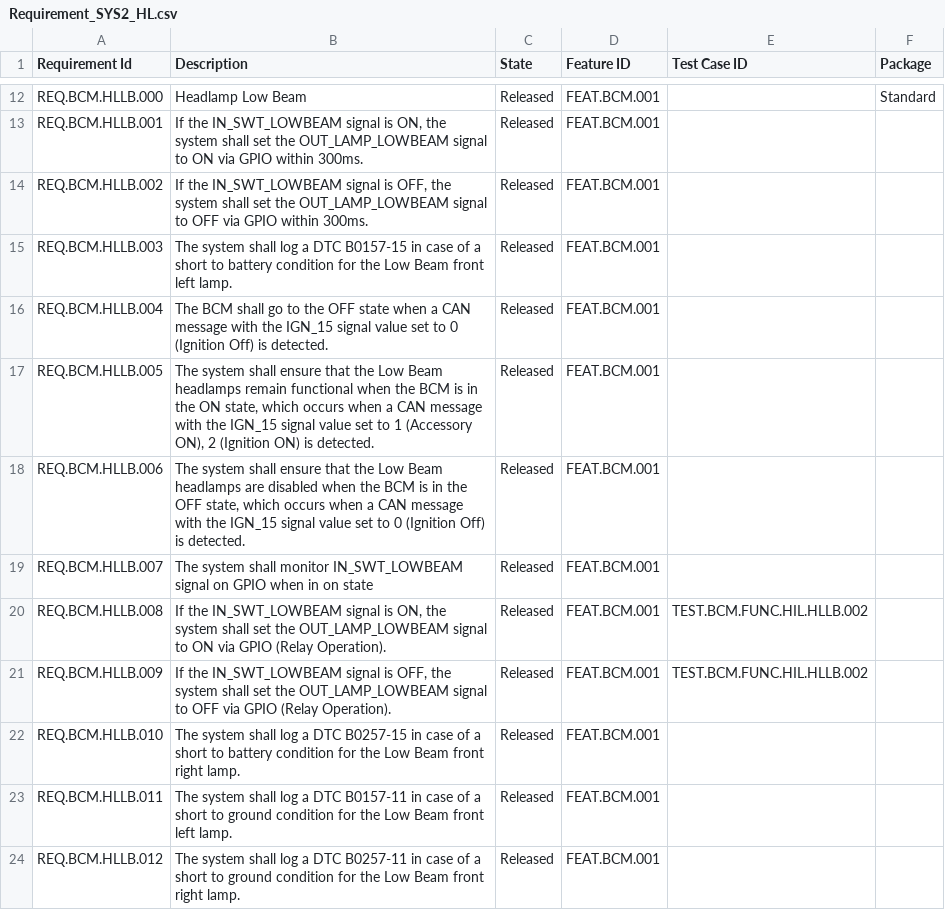
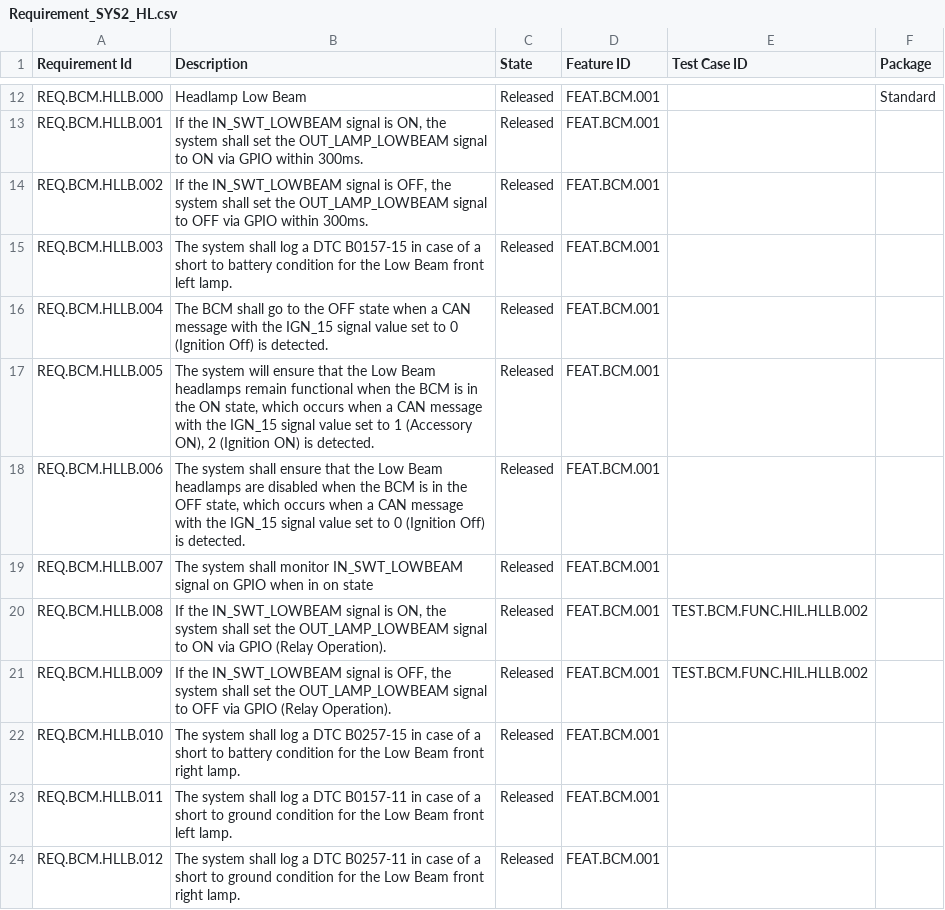
Before and after one commit to tusharjaindhabariya/BCM, a CSV file: input/requirement/Requirement_SYS2_HL.csv, drawn as a sheet; only a part is shown, gaps mark what is left out.

Commit message:
Update requirement for Low Beam headlamps functionality

```diff
--- a/input/requirement/Requirement_SYS2_HL.csv
+++ b/input/requirement/Requirement_SYS2_HL.csv
@@ -24,3 +24,3 @@ REQ.BCM.HLLB.003,The system shall log a DTC B0157-15 in case of a short to batte
 REQ.BCM.HLLB.004,The BCM shall go to the OFF state when a CAN message with the IGN_15 signal value set to 0 (Ignition Off) is detected.,Released,FEAT.BCM.001,,,,
-REQ.BCM.HLLB.005,"The system shall ensure that the Low Beam headlamps remain functional when the BCM is in the ON state, which occurs when a CAN message with the IGN_15 signal value set to 1 (Accessory ON), 2 (Ignition ON) is detected.",Released,FEAT.BCM.001,,,,
+REQ.BCM.HLLB.005,"The system will ensure that the Low Beam headlamps remain functional when the BCM is in the ON state, which occurs when a CAN message with the IGN_15 signal value set to 1 (Accessory ON), 2 (Ignition ON) is detected.",Released,FEAT.BCM.001,,,,
 REQ.BCM.HLLB.006,"The system shall ensure that the Low Beam headlamps are disabled when the BCM is in the OFF state, which occurs when a CAN message with the IGN_15 signal value set to 0 (Ignition Off) is detected.",Released,FEAT.BCM.001,,,,
```
